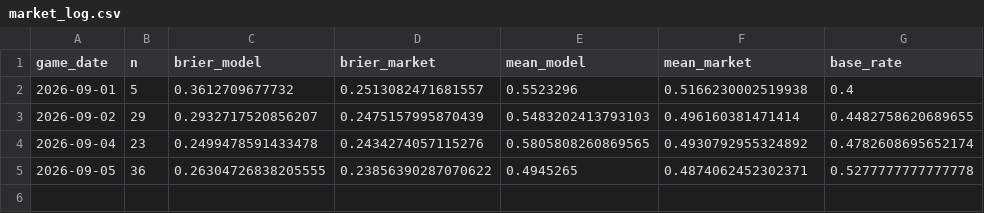
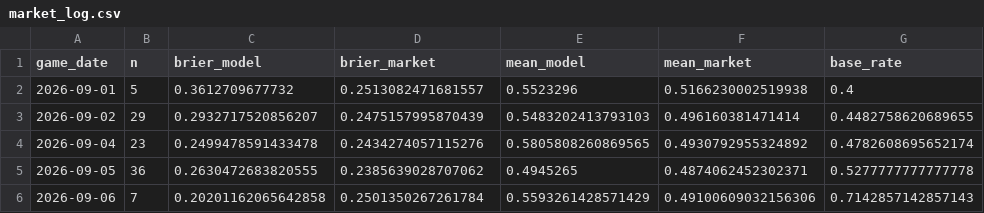
Before and after one commit to titan-trials/Base, a CSV file: cache/market_log.csv, drawn as a sheet.

```diff
--- a/cache/market_log.csv
+++ b/cache/market_log.csv
@@ -4,2 +4,3 @@ game_date,n,brier_model,brier_market,mean_model,mean_market,base_rate
 2026-09-04,23,0.2499478591433478,0.2434274057115276,0.5805808260869565,0.4930792955324892,0.4782608695652174
-2026-09-05,36,0.26304726838205555,0.23856390287070622,0.4945265,0.4874062452302371,0.5277777777777778
+2026-09-05,36,0.2630472683820555,0.2385639028707062,0.4945265,0.4874062452302371,0.5277777777777778
+2026-09-06,7,0.20201162065642858,0.2501350267261784,0.5593261428571429,0.49100609032156306,0.7142857142857143
```
Also changed, not shown: cache/form_log.csv, cache/pitcher_scoring_log.csv, 9 other files.
